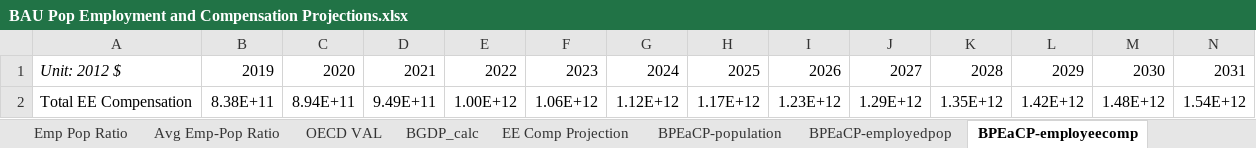
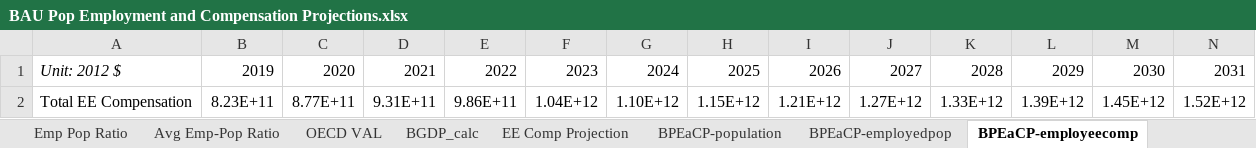
Before and after one commit to EnergyInnovation/eps-india, an Excel workbook: InputData/io-model/BPEaCP/BAU Pop Employment and Compensation Projections.xlsx, sheet BPEaCP-employeecomp, drawn as a sheet; only a part is shown; values as stored, in another font and other column widths than the file's, no borders; removed rows and columns are numbered as before the commit, all else as after; rows hold the shown columns only; the diff names each change by its address in the sheet, - before the commit and + after, or states it on an @@ line.

```diff
--- a/InputData/io-model/BPEaCP/BAU Pop Employment and Compensation Projections.xlsx (sheet BPEaCP-employeecomp)
+++ b/InputData/io-model/BPEaCP/BAU Pop Employment and Compensation Projections.xlsx (sheet BPEaCP-employeecomp)
-row 2: Total EE Compensation | 8.38E+11 | 8.94E+11 | 9.49E+11 | 1.00E+12 | 1.06E+12 | 1.12E+12 | 1.17E+12 | 1.23E+12 | 1.29E+12 | 1.35E+12 | 1.42E+12 | 1.48E+12 | 1.54E+12
+row 2: Total EE Compensation | 8.23E+11 | 8.77E+11 | 9.31E+11 | 9.86E+11 | 1.04E+12 | 1.10E+12 | 1.15E+12 | 1.21E+12 | 1.27E+12 | 1.33E+12 | 1.39E+12 | 1.45E+12 | 1.52E+12
```
Also changed, not shown: sheet EE Comp Projection, sheet BGDP_calc, charts or pictures, InputData/elec/DCpUC/Decommissioning Cost per Unit Cap.xlsx, InputData/indst/CtIEPpUESoS/Cost to Impl Eff Policy per Unit E Saved or Shifted.xlsx, 12 other files.
